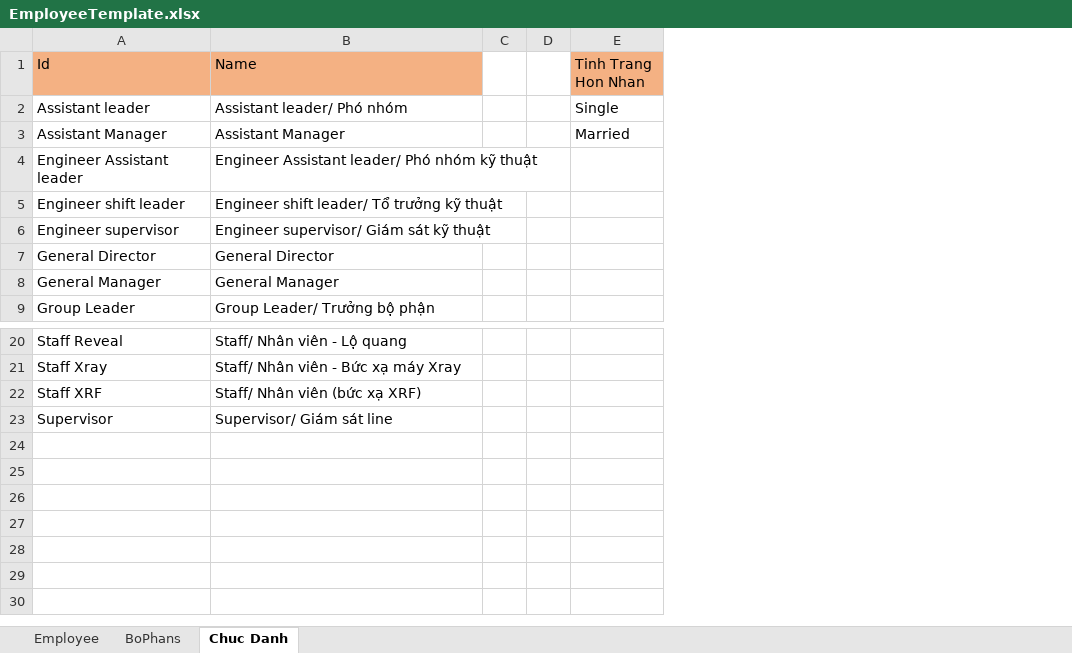
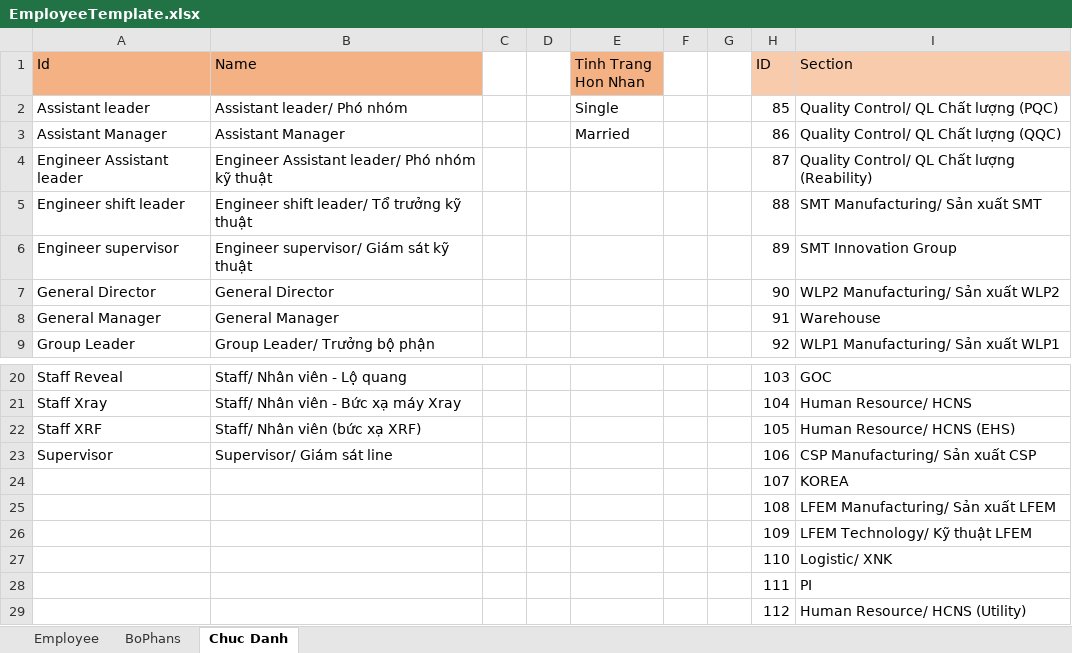
Before and after one commit to DangLinh92/DOTNET, an Excel workbook: ASP.NET CORE/HRMNS/HRMS/wwwroot/templates/EmployeeTemplate.xlsx, sheet Chuc Danh, drawn as a sheet; only a part is shown, gaps mark what is left out; values as stored, in another font and other column widths than the file's, no borders; the diff names each change by its address in the sheet, - before the commit and + after, or states it on an @@ line.

```diff
--- a/ASP.NET CORE/HRMNS/HRMS/wwwroot/templates/EmployeeTemplate.xlsx (sheet Chuc Danh)
+++ b/ASP.NET CORE/HRMNS/HRMS/wwwroot/templates/EmployeeTemplate.xlsx (sheet Chuc Danh)
+column F, empty
+column G, empty
+column H (ID), rows 2-9: 85 | 86 | 87 | 88 | 89 | 90 | 91 | 92; rows 20-23: 103 | 104 | 105 | 106
+column I (Section), rows 2-9: Quality Control/ QL Chất lượng (PQC) | Quality Control/ QL Chất lượng (QQC) | Quality Control/ QL Chất lượng (Reability) | SMT Manufacturing/ Sản xuất SMT | SMT Innovation Group | WLP2 Manufacturing/ Sản xuất WLP2 | Warehouse | WLP1 Manufacturing/ Sản xuất WLP1; rows 20-23: GOC | Human Resource/ HCNS | Human Resource/ HCNS (EHS) | CSP Manufacturing/ Sản xuất CSP
+row 24:  |  |  |  |  |  |  | 107 | KOREA
+row 25:  |  |  |  |  |  |  | 108 | LFEM Manufacturing/ Sản xuất LFEM
+row 26:  |  |  |  |  |  |  | 109 | LFEM Technology/ Kỹ thuật LFEM
+row 27:  |  |  |  |  |  |  | 110 | Logistic/ XNK
+row 28:  |  |  |  |  |  |  | 111 | PI
+row 29:  |  |  |  |  |  |  | 112 | Human Resource/ HCNS (Utility)
```
Also changed, not shown: sheet Employee, 7 other files.
